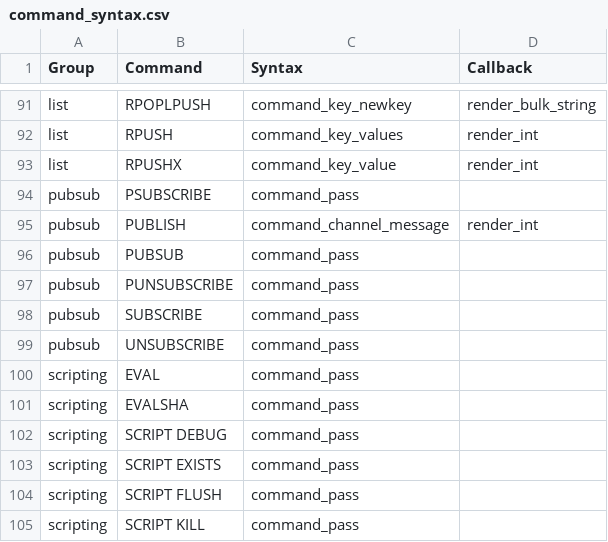
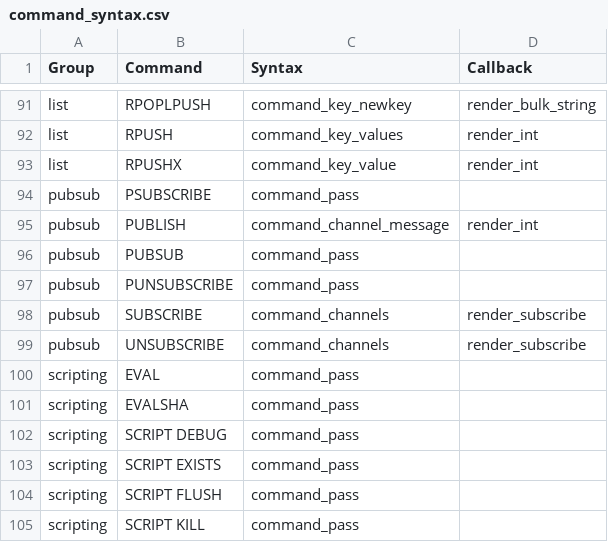
Before and after one commit to laixintao/iredis, a CSV file: iredis/data/command_syntax.csv, drawn as a sheet; only a part is shown, gaps mark what is left out.

Commit message:
subscribe and ubsubscribe works

```diff
--- a/iredis/data/command_syntax.csv
+++ b/iredis/data/command_syntax.csv
@@ -97,4 +97,4 @@ pubsub,PUBSUB,command_pass,
 pubsub,PUNSUBSCRIBE,command_pass,
-pubsub,SUBSCRIBE,command_pass,
-pubsub,UNSUBSCRIBE,command_pass,
+pubsub,SUBSCRIBE,command_channels,render_subscribe
+pubsub,UNSUBSCRIBE,command_channels,render_subscribe
 scripting,EVAL,command_pass,
```
Also changed, not shown: 3 other files.
